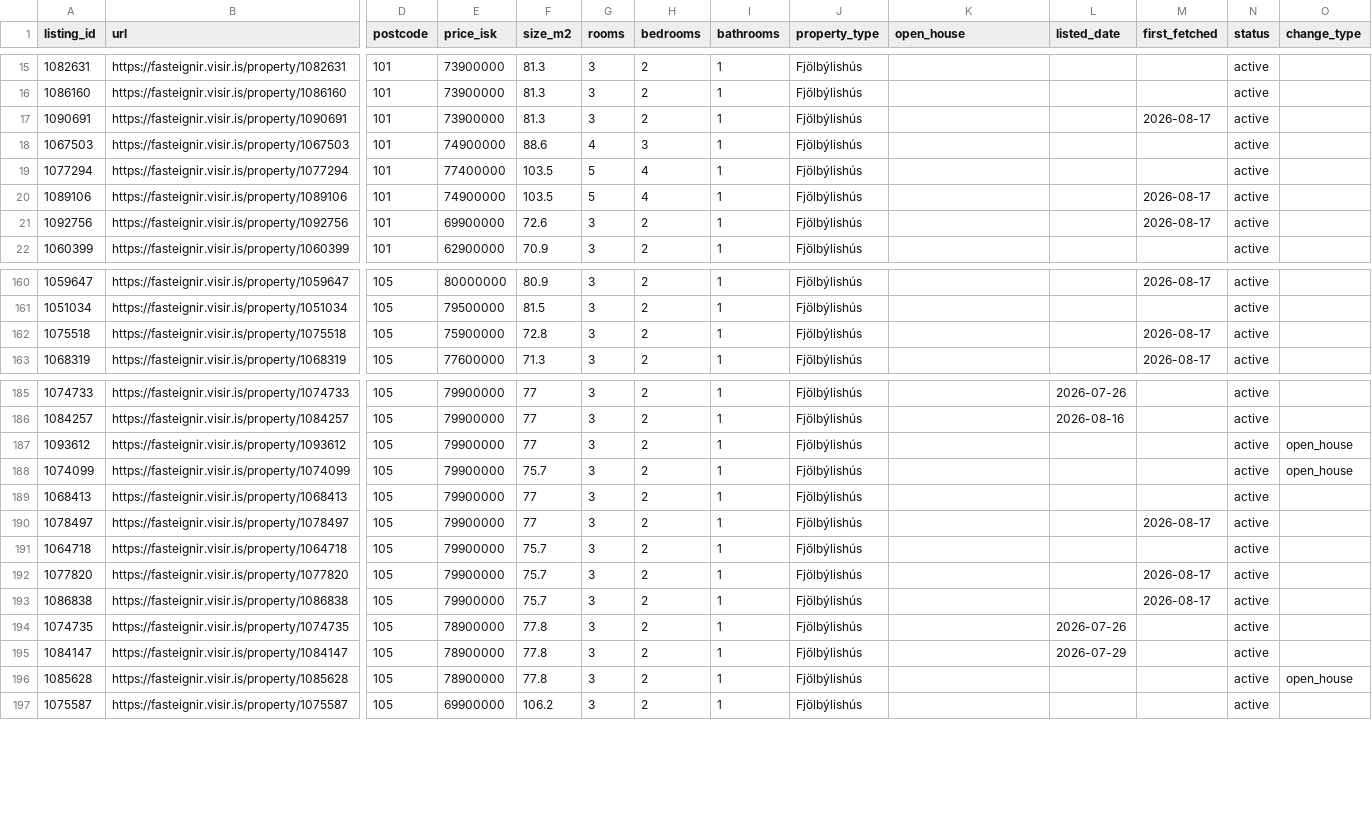
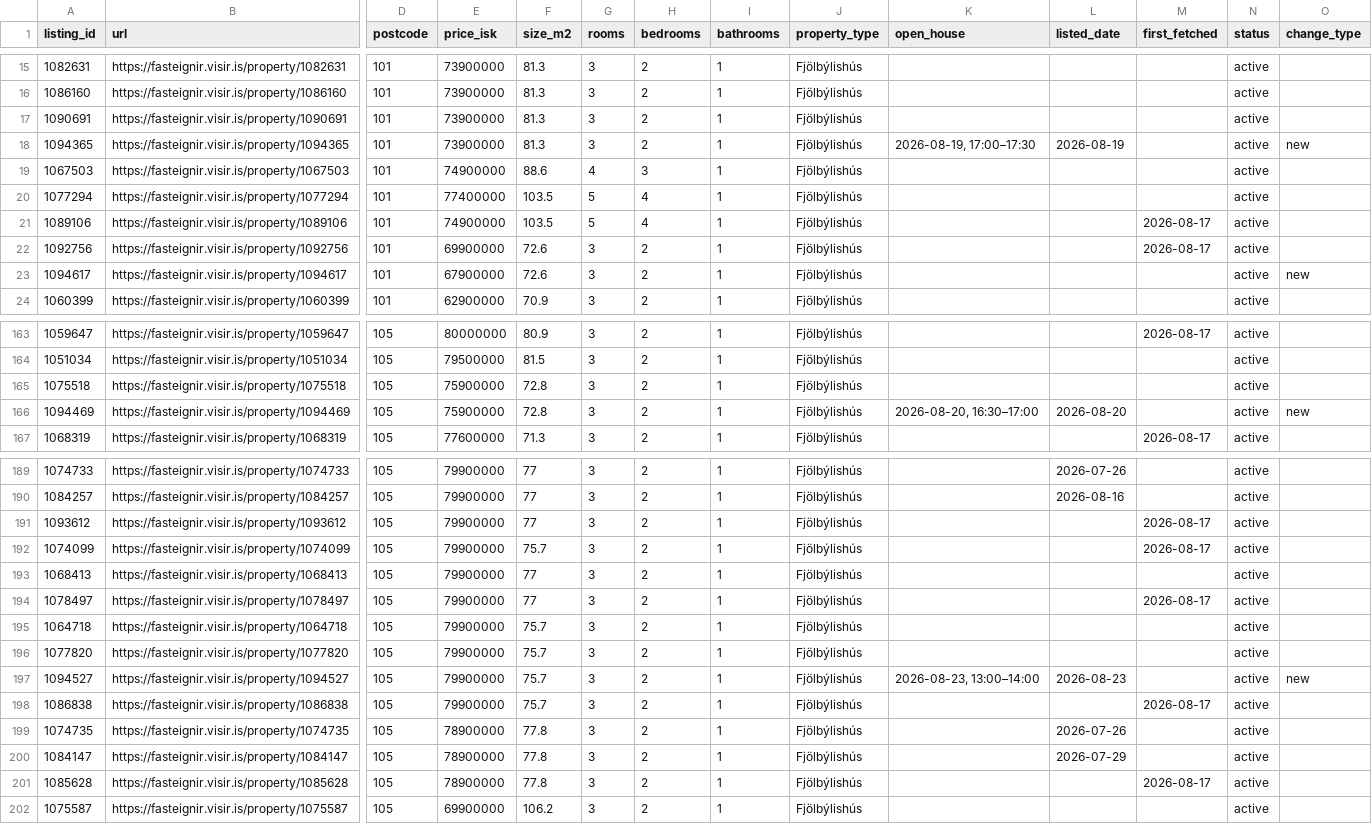
Before and after one commit to alruts/fasteignir-listing-monitor, a CSV file: data/listings.csv, drawn as a sheet; only a part is shown, gaps mark what is left out; addresses are those after the commit; rows hold the shown columns only; the diff covers the shown part only; the diff names each change by its address in the sheet, - before the commit and + after, or states it on an @@ line.

Commit message:
Update house listings

```diff
--- a/data/listings.csv
+++ b/data/listings.csv
-M17 (first_fetched): 2026-08-17
+M17 (first_fetched): (empty)
+row 18: 1094365 | https://fasteignir.visir.is/property/1094365 | 101 | 73900000 | 81.3 | 3 | 2 | 1 | Fjölbýlishús | 2026-08-19, 17:00–17:30 | 2026-08-19 |  | active | new
+row 23: 1094617 | https://fasteignir.visir.is/property/1094617 | 101 | 67900000 | 72.6 | 3 | 2 | 1 | Fjölbýlishús |  |  |  | active | new
-M165 (first_fetched): 2026-08-17
+M165 (first_fetched): (empty)
+row 166: 1094469 | https://fasteignir.visir.is/property/1094469 | 105 | 75900000 | 72.8 | 3 | 2 | 1 | Fjölbýlishús | 2026-08-20, 16:30–17:00 | 2026-08-20 |  | active | new
-M191:M192 (first_fetched): (empty)
+M191:M192 (first_fetched): 2026-08-17
-O191:O192 (change_type): open_house
+O191:O192 (change_type): (empty)
-M196 (first_fetched): 2026-08-17
+M196 (first_fetched): (empty)
+row 197: 1094527 | https://fasteignir.visir.is/property/1094527 | 105 | 79900000 | 75.7 | 3 | 2 | 1 | Fjölbýlishús | 2026-08-23, 13:00–14:00 | 2026-08-23 |  | active | new
-M201 (first_fetched): (empty)
+M201 (first_fetched): 2026-08-17
-O201 (change_type): open_house
+O201 (change_type): (empty)
```
Also changed, not shown: 6 added rows and 11 edited cells elsewhere in this file, 2 other files.
